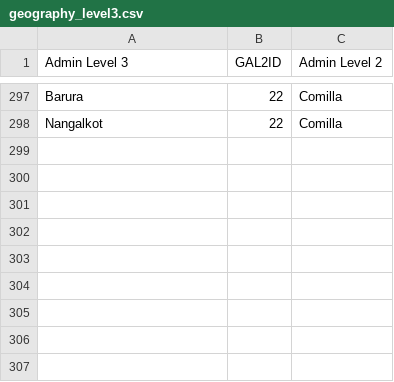
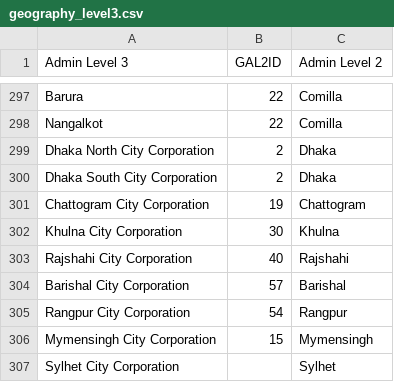
Before and after one commit to AKC23/GAIN-sampledb, a CSV file: data/geography_level3.csv, drawn as a sheet; only a part is shown, gaps mark what is left out.

Commit message:
geography level 3 updated

```diff
--- a/data/geography_level3.csv
+++ b/data/geography_level3.csv
@@ -298 +298,10 @@ Barura,22,Comilla
 Nangalkot,22,Comilla
+Dhaka North City Corporation,2,Dhaka
+Dhaka South City Corporation,2,Dhaka
+Chattogram City Corporation,19,Chattogram
+Khulna City Corporation,30,Khulna
+Rajshahi City Corporation,40,Rajshahi
+Barishal City Corporation,57,Barishal
+Rangpur City Corporation,54,Rangpur
+Mymensingh City Corporation,15,Mymensingh
+Sylhet City Corporation,,Sylhet
```
